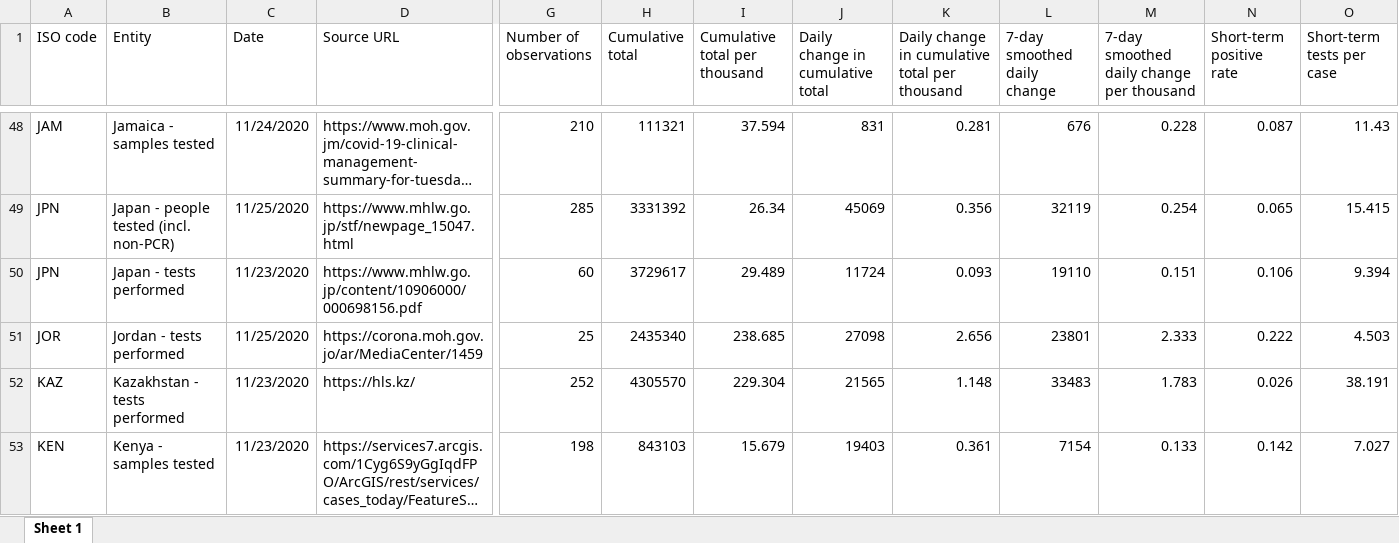
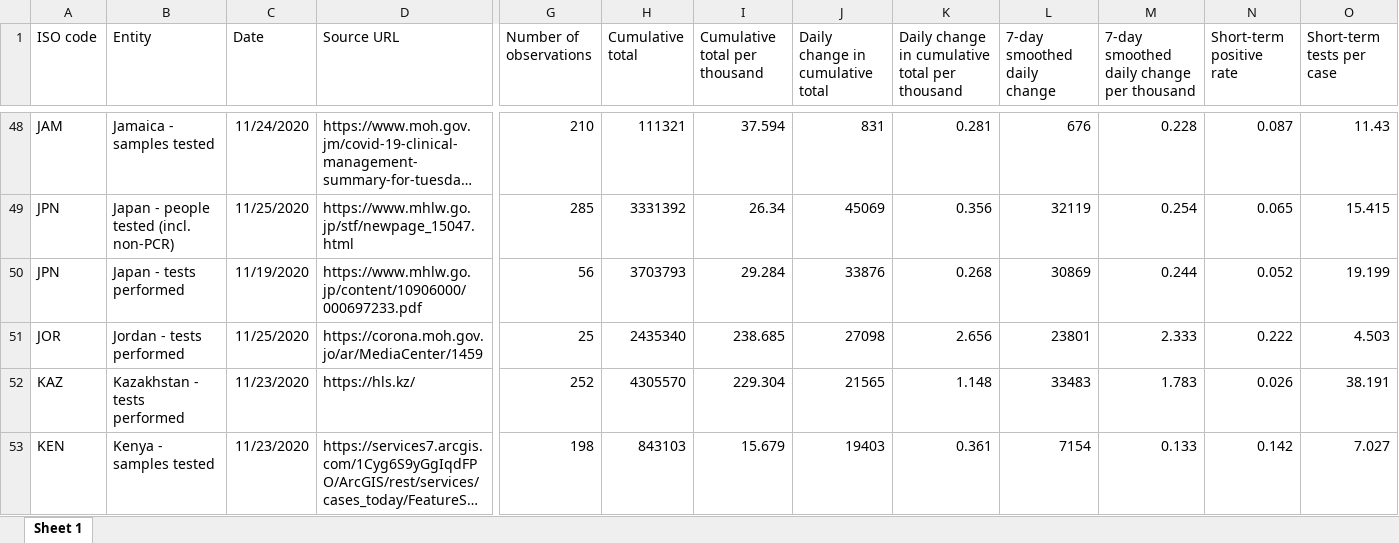
Before and after one commit to owid/covid-19-data, an Excel workbook: public/data/testing/covid-testing-latest-data-source-details.xlsx, sheet Sheet 1, drawn as a sheet; only a part is shown, gaps mark what is left out; long unchanged cells end in …; values as stored, in another font and other column widths than the file's, no borders; the diff names each change by its address in the sheet, - before the commit and + after, or states it on an @@ line.

Commit message:
Data update

```diff
--- a/public/data/testing/covid-testing-latest-data-source-details.xlsx (sheet Sheet 1)
+++ b/public/data/testing/covid-testing-latest-data-source-details.xlsx (sheet Sheet 1)
-C50 (Date): 11/23/2020
+C50 (Date): 11/19/2020
-D50 (Source URL): https://www.mhlw.go.jp/content/10906000/000698156.pdf
+D50 (Source URL): https://www.mhlw.go.jp/content/10906000/000697233.pdf
-G50 (Number of observations): 60
+G50 (Number of observations): 56
-H50 (Cumulative total): 3729617
+H50 (Cumulative total): 3703793
-I50 (Cumulative total per thousand): 29.489
+I50 (Cumulative total per thousand): 29.284
-J50 (Daily change in cumulative total): 11724
+J50 (Daily change in cumulative total): 33876
-K50: 0.093
+K50: 0.268
-L50 (7-day smoothed daily change): 19110
+L50 (7-day smoothed daily change): 30869
-M50: 0.151
+M50: 0.244
-N50 (Short-term positive rate): 0.106
+N50 (Short-term positive rate): 0.052
-O50 (Short-term tests per case): 9.394
+O50 (Short-term tests per case): 19.199
```
Also changed, not shown: 6 other files.
